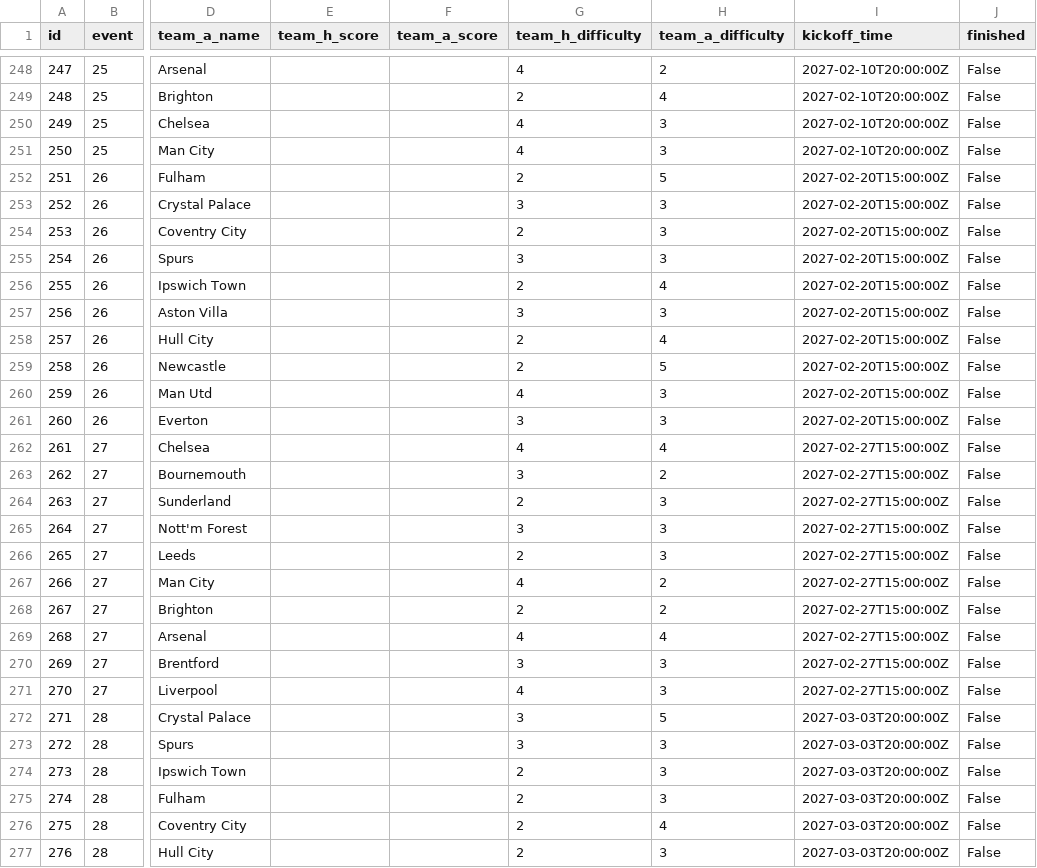
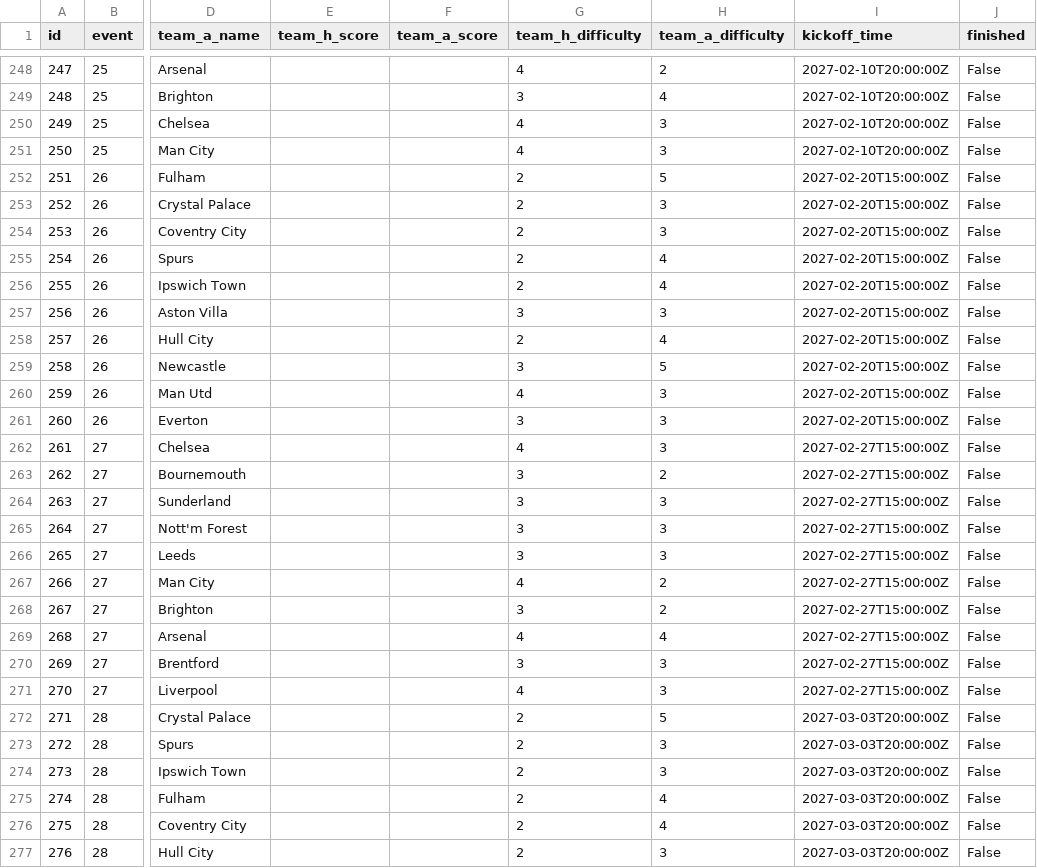
Before and after one commit to jduffy21/fpl-dashboard-data, a CSV file: fpl_data/fixtures.csv, drawn as a sheet; only a part is shown, gaps mark what is left out; the diff covers the shown part only; the diff names each change by its address in the sheet, - before the commit and + after, or states it on an @@ line.

```diff
--- a/fpl_data/fixtures.csv
+++ b/fpl_data/fixtures.csv
-G249 (team_h_difficulty): 2
+G249 (team_h_difficulty): 3
-G253 (team_h_difficulty): 3
+G253 (team_h_difficulty): 2
-G255 (team_h_difficulty): 3
+G255 (team_h_difficulty): 2
-H255 (team_a_difficulty): 3
+H255 (team_a_difficulty): 4
-G259 (team_h_difficulty): 2
+G259 (team_h_difficulty): 3
-H262 (team_a_difficulty): 4
+H262 (team_a_difficulty): 3
-G264 (team_h_difficulty): 2
+G264 (team_h_difficulty): 3
-G266 (team_h_difficulty): 2
+G266 (team_h_difficulty): 3
-G268 (team_h_difficulty): 2
+G268 (team_h_difficulty): 3
-G272:G273 (team_h_difficulty): 3
+G272:G273 (team_h_difficulty): 2
-H275 (team_a_difficulty): 3
+H275 (team_a_difficulty): 4
```
Also changed, not shown: 140 edited cells elsewhere in this file, fpl_data/best_players_latest.csv, fpl_data/best_players_log.csv, 2 other files.
